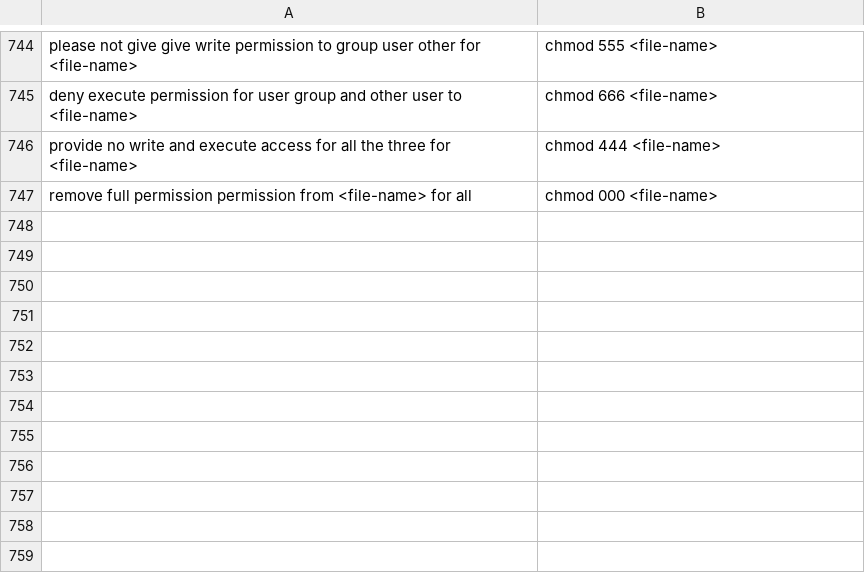
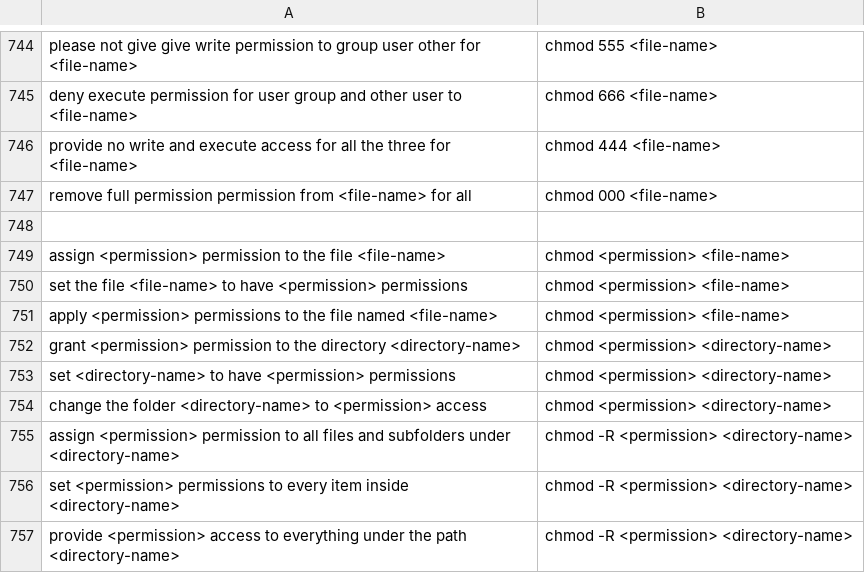
Before and after one commit to Esakkinathan/smart-assistant, a CSV file: renewd-data-set/file-management/training-data.csv, drawn as a sheet; only a part is shown, gaps mark what is left out; the diff names each change by its address in the sheet, - before the commit and + after, or states it on an @@ line.

Commit message:
added direct permission 26-12-2024

```diff
--- a/renewd-data-set/file-management/training-data.csv
+++ b/renewd-data-set/file-management/training-data.csv
+row 748: (empty)
+row 749: assign <permission> permission to the file <file-name> | chmod <permission> <file-name>
+row 750: set the file <file-name> to have <permission> permissions | chmod <permission> <file-name>
+row 751: apply <permission> permissions to the file named <file-name> | chmod <permission> <file-name>
+row 752: grant <permission> permission to the directory <directory-name> | chmod <permission> <directory-name>
+row 753: set <directory-name> to have <permission> permissions | chmod <permission> <directory-name>
+row 754: change the folder <directory-name> to <permission> access | chmod <permission> <directory-name>
+row 755: assign <permission> permission to all files and subfolders under <directory-name> | chmod -R <permission> <directory-name>
+row 756: set <permission> permissions to every item inside <directory-name> | chmod -R <permission> <directory-name>
+row 757: provide <permission> access to everything under the path <directory-name> | chmod -R <permission> <directory-name>
```
Also changed, not shown: renewd-data-set/file-management/testing-data.csv, renewd-data-set/file-management/validation-data.csv.
